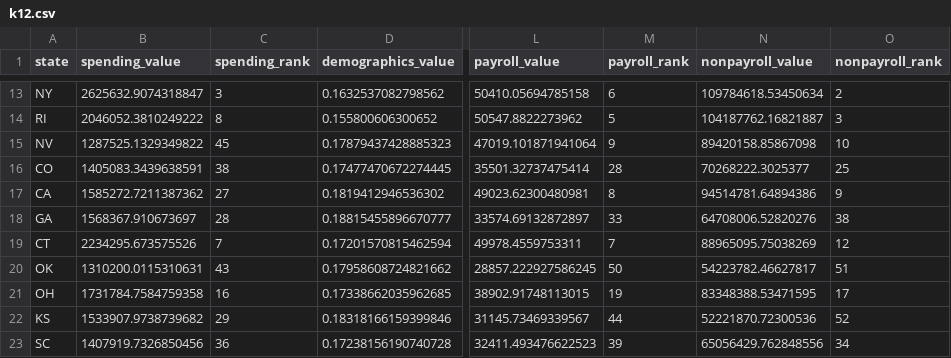
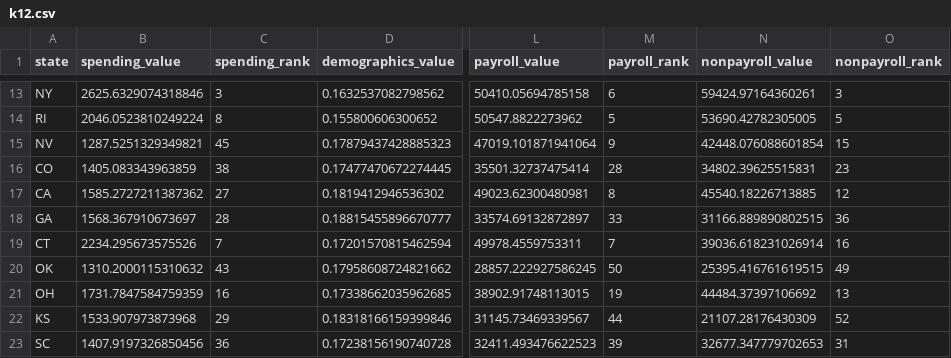
Before and after one commit to UrbanInstitute/what-drives-state-spending, a CSV file: app/data/k12.csv, drawn as a sheet; only a part is shown, gaps mark what is left out; the diff covers the shown part only; the diff names each change by its address in the sheet, - before the commit and + after, or states it on an @@ line.

```diff
--- a/app/data/k12.csv
+++ b/app/data/k12.csv
-B13 (spending_value): 2625632.9074318847
+B13 (spending_value): 2625.6329074318846
-N13 (nonpayroll_value): 109784618.53450634
+N13 (nonpayroll_value): 59424.97164360261
-O13 (nonpayroll_rank): 2
+O13 (nonpayroll_rank): 3
-B14 (spending_value): 2046052.3810249222
+B14 (spending_value): 2046.0523810249224
-N14 (nonpayroll_value): 104187762.16821887
+N14 (nonpayroll_value): 53690.42782305005
-O14 (nonpayroll_rank): 3
+O14 (nonpayroll_rank): 5
-B15 (spending_value): 1287525.1329349822
+B15 (spending_value): 1287.5251329349821
-N15 (nonpayroll_value): 89420158.85867098
+N15 (nonpayroll_value): 42448.076088601854
-O15 (nonpayroll_rank): 10
+O15 (nonpayroll_rank): 15
-B16 (spending_value): 1405083.3439638591
+B16 (spending_value): 1405.083343963859
-N16 (nonpayroll_value): 70268222.3025377
+N16 (nonpayroll_value): 34802.39625515831
-O16 (nonpayroll_rank): 25
+O16 (nonpayroll_rank): 23
-B17 (spending_value): 1585272.7211387362
+B17 (spending_value): 1585.2727211387362
-N17 (nonpayroll_value): 94514781.64894386
+N17 (nonpayroll_value): 45540.18226713885
-O17 (nonpayroll_rank): 9
+O17 (nonpayroll_rank): 12
-B18 (spending_value): 1568367.910673697
+B18 (spending_value): 1568.367910673697
-N18 (nonpayroll_value): 64708006.52820276
+N18 (nonpayroll_value): 31166.889890802515
-O18 (nonpayroll_rank): 38
+O18 (nonpayroll_rank): 36
-B19 (spending_value): 2234295.673575526
+B19 (spending_value): 2234.295673575526
-N19 (nonpayroll_value): 88965095.75038269
+N19 (nonpayroll_value): 39036.618231026914
-O19 (nonpayroll_rank): 12
+O19 (nonpayroll_rank): 16
-B20 (spending_value): 1310200.0115310631
+B20 (spending_value): 1310.2000115310632
-N20 (nonpayroll_value): 54223782.46627817
+N20 (nonpayroll_value): 25395.416761619515
-O20 (nonpayroll_rank): 51
+O20 (nonpayroll_rank): 49
-B21 (spending_value): 1731784.7584759358
+B21 (spending_value): 1731.7847584759359
-N21 (nonpayroll_value): 83348388.53471595
+N21 (nonpayroll_value): 44484.37397106692
-O21 (nonpayroll_rank): 17
+O21 (nonpayroll_rank): 13
-B22 (spending_value): 1533907.9738739682
+B22 (spending_value): 1533.907973873968
-N22 (nonpayroll_value): 52221870.72300536
+N22 (nonpayroll_value): 21107.28176430309
-B23 (spending_value): 1407919.7326850456
+B23 (spending_value): 1407.9197326850456
-N23 (nonpayroll_value): 65056429.762848556
+N23 (nonpayroll_value): 32677.347779702653
-O23 (nonpayroll_rank): 34
+O23 (nonpayroll_rank): 31
```
Also changed, not shown: 116 edited cells elsewhere in this file, app/data/higher.csv, 8 other files.
